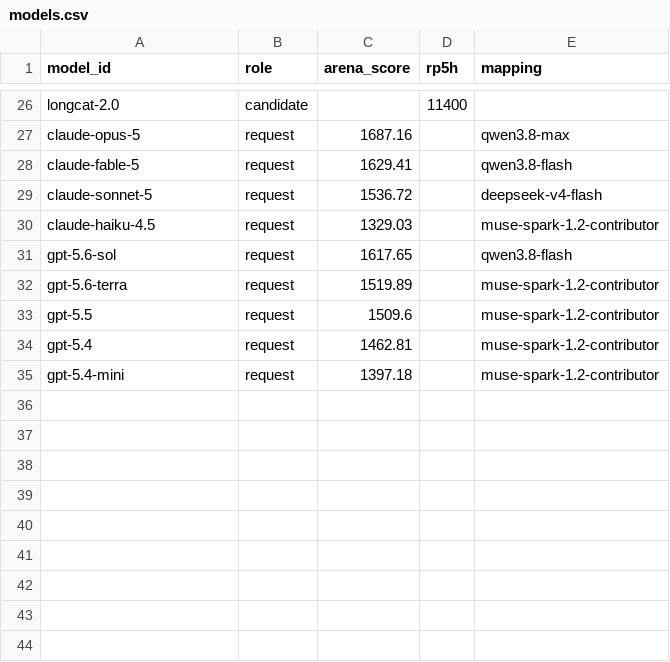
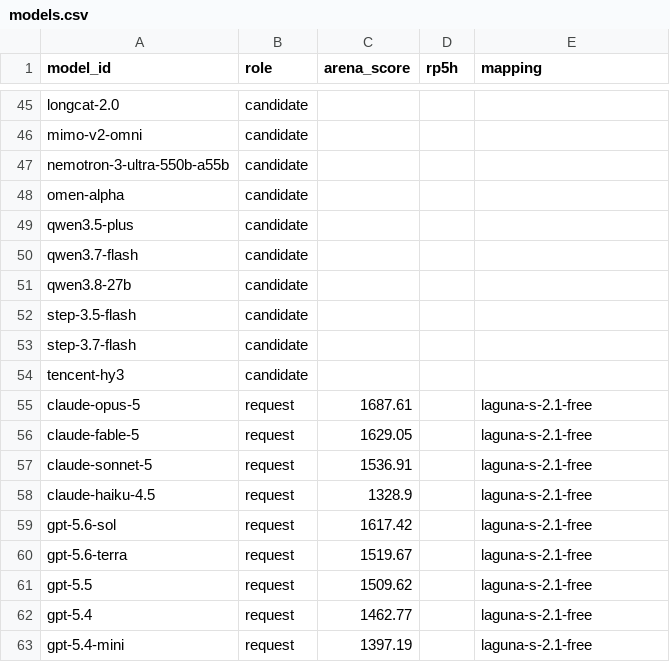
Before and after one commit to jasonQin6/models-mapping, a CSV file: models.csv, drawn as a sheet; only a part is shown, gaps mark what is left out; addresses are those after the commit; the diff covers the shown part only; the diff names each change by its address in the sheet, - before the commit and + after, or states it on an @@ line.

Commit message:
baseline: ADR 0010 推送流与 ADR 0011 go.mdx 真源两拨改动落地
ADR 0010（vol-server 快照推送线）：watch_goat/watch_arena 硬门禁与测试、
apply_channel_models.py + 部署文档、scope.external_channel_lists、
goat 采集 select 探索（select.py+test）、SECURITY/SKILL 文档、0010 ADR。

ADR 0011（go.mdx 拥有 opencode-go 列表，models.dev 降级为卡片填充）：
watch_go.py 重写（--models-dev、双写字段、go-exclusive 保留）、
sync_models.py --fill-source 填充、workflow 门禁移除、快照重新生成（28 模型）、
精简 0011 ADR。注意 sync_models.py 两拨 hunk 纠缠，随本笔一并提交；
后续将被 model-registry 重构取代（ADR 0012）。

```diff
--- a/models.csv
+++ b/models.csv
-D45 (rp5h): 11400
+D45 (rp5h): (empty)
+row 46: mimo-v2-omni | candidate
+row 47: nemotron-3-ultra-550b-a55b | candidate
+row 48: omen-alpha | candidate
+row 49: qwen3.5-plus | candidate
+row 50: qwen3.7-flash | candidate
+row 51: qwen3.8-27b | candidate
+row 52: step-3.5-flash | candidate
+row 53: step-3.7-flash | candidate
+row 54: tencent-hy3 | candidate
-C55 (arena_score): 1687.16
+C55 (arena_score): 1687.61
-E55 (mapping): qwen3.8-max
+E55 (mapping): laguna-s-2.1-free
-C56 (arena_score): 1629.41
+C56 (arena_score): 1629.05
-E56 (mapping): qwen3.8-flash
+E56 (mapping): laguna-s-2.1-free
-C57 (arena_score): 1536.72
+C57 (arena_score): 1536.91
-E57 (mapping): deepseek-v4-flash
+E57 (mapping): laguna-s-2.1-free
-C58 (arena_score): 1329.03
+C58 (arena_score): 1328.9
-E58 (mapping): muse-spark-1.2-contributor
+E58 (mapping): laguna-s-2.1-free
-C59 (arena_score): 1617.65
+C59 (arena_score): 1617.42
-E59 (mapping): qwen3.8-flash
+E59 (mapping): laguna-s-2.1-free
-C60 (arena_score): 1519.89
+C60 (arena_score): 1519.67
-E60:E63 (mapping): muse-spark-1.2-contributor
+E60:E63 (mapping): laguna-s-2.1-free
-C61 (arena_score): 1509.6
+C61 (arena_score): 1509.62
-C62 (arena_score): 1462.81
+C62 (arena_score): 1462.77
-C63 (arena_score): 1397.18
+C63 (arena_score): 1397.19
```
Also changed, not shown: 20 added rows, 1 removed row and 45 edited cells elsewhere in this file, 29 other files.
